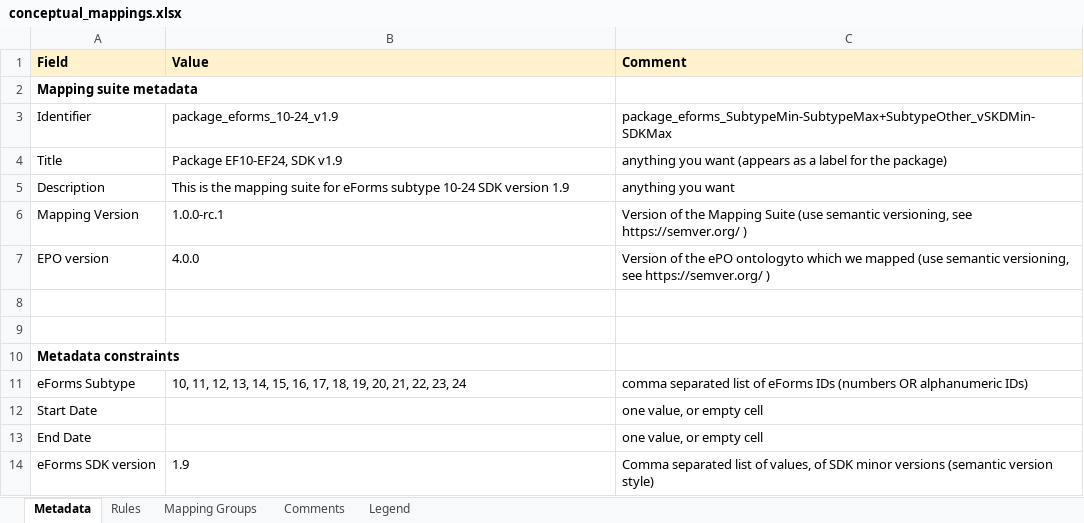
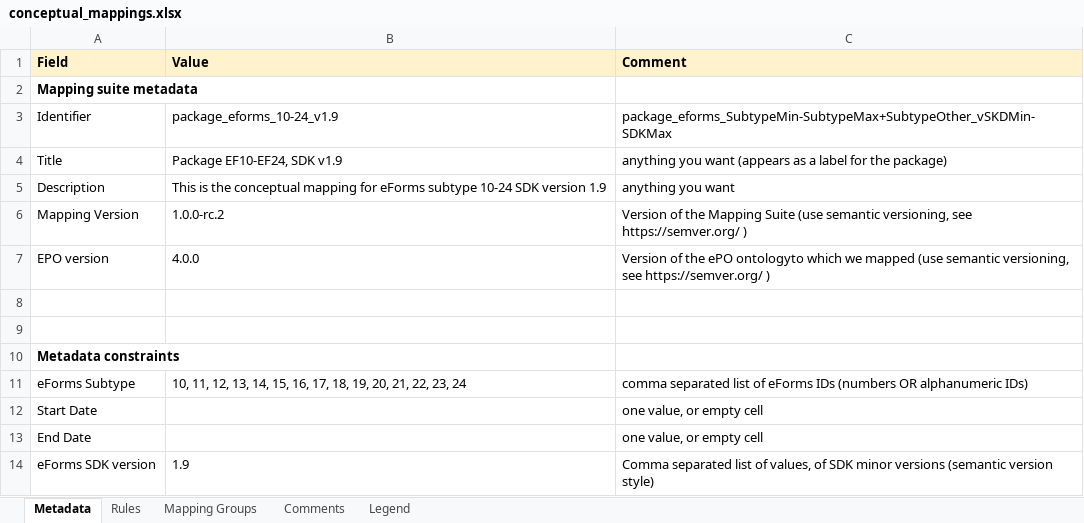
Before and after one commit to OP-TED/ted-rdf-mapping-eforms, an Excel workbook: mappings/package_cn_v1.9/transformation/conceptual_mappings.xlsx, sheet Metadata, drawn as a sheet; values as stored, in another font and other column widths than the file's, no borders; the diff names each change by its address in the sheet, - before the commit and + after, or states it on an @@ line.

Commit message:
Committed `conceptual_mappings.xlsx` containing the updated CM based on OP feedback (including new statuses)

```diff
--- a/mappings/package_cn_v1.9/transformation/conceptual_mappings.xlsx (sheet Metadata)
+++ b/mappings/package_cn_v1.9/transformation/conceptual_mappings.xlsx (sheet Metadata)
-B5 (Value): …is the mapping suite for eForms…
+B5 (Value): …is the conceptual mapping for eForms…
-B6 (Value): 1.0.0-rc.1
+B6 (Value): 1.0.0-rc.2
```
Also changed, not shown: sheet Rules, sheet Mapping Groups, sheet Legend.
